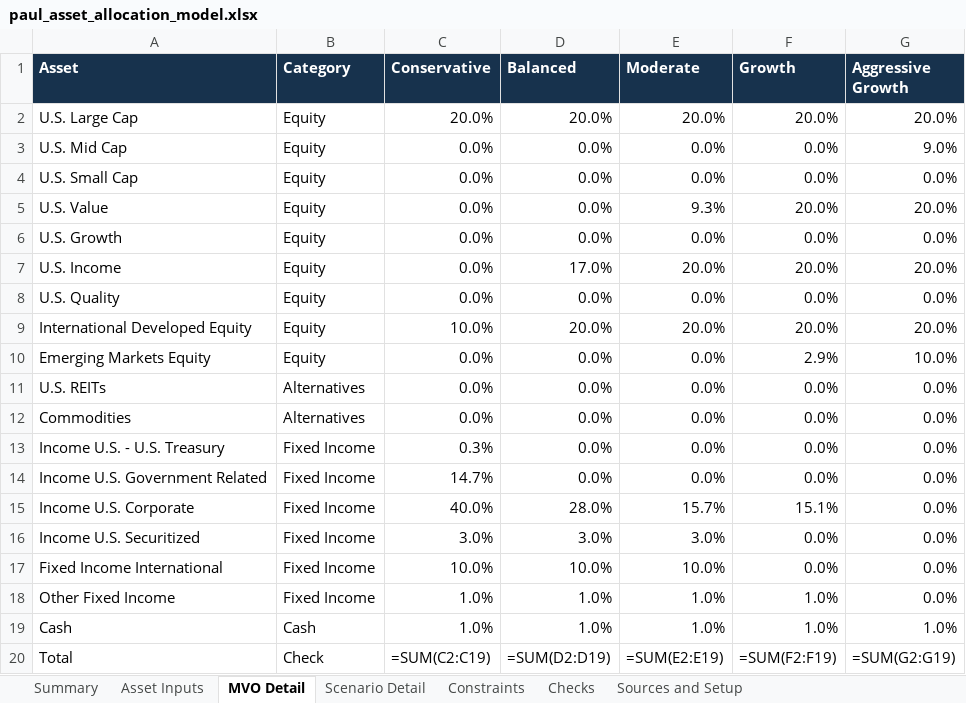
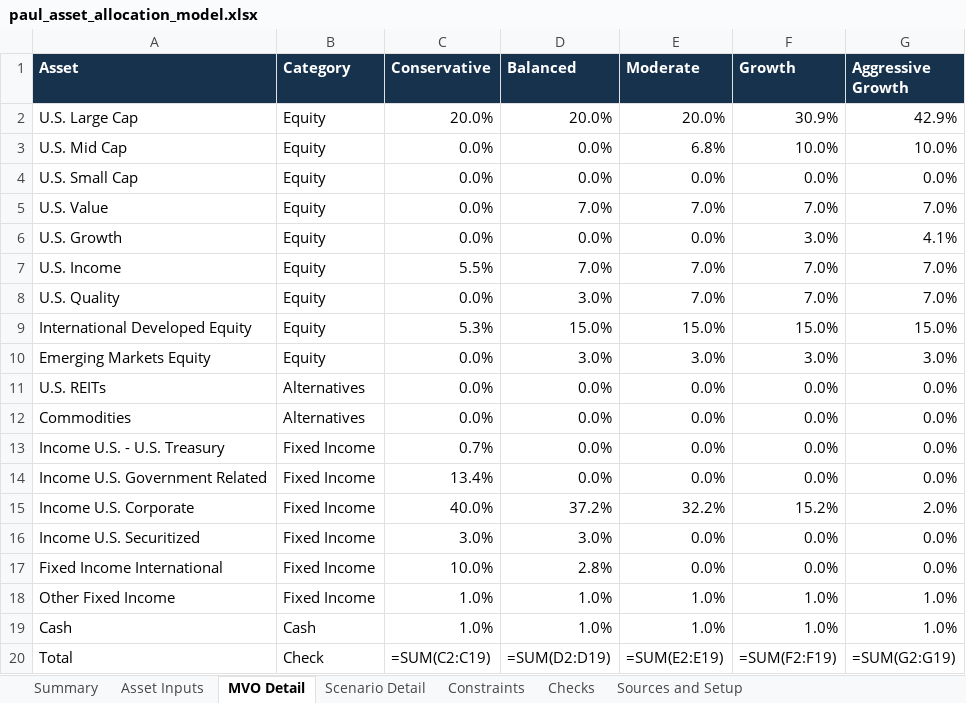
Before and after one commit to heathclevenger/Asset-Allocation, an Excel workbook: outputs/paul_asset_allocation_model.xlsx, sheet MVO Detail, drawn as a sheet; values as stored, in another font and other column widths than the file's, no borders; formulas without a stored value are shown as written; the diff names each change by its address in the sheet, - before the commit and + after, or states it on an @@ line.

```diff
--- a/outputs/paul_asset_allocation_model.xlsx (sheet MVO Detail)
+++ b/outputs/paul_asset_allocation_model.xlsx (sheet MVO Detail)
-F2 (Growth): 20.0%
+F2 (Growth): 30.9%
-G2 (Aggressive Growth): 20.0%
+G2 (Aggressive Growth): 42.9%
-E3 (Moderate): 0.0%
+E3 (Moderate): 6.8%
-F3 (Growth): 0.0%
+F3 (Growth): 10.0%
-G3 (Aggressive Growth): 9.0%
+G3 (Aggressive Growth): 10.0%
-D5 (Balanced): 0.0%
+D5 (Balanced): 7.0%
-E5 (Moderate): 9.3%
+E5 (Moderate): 7.0%
-F5 (Growth): 20.0%
+F5 (Growth): 7.0%
-G5 (Aggressive Growth): 20.0%
+G5 (Aggressive Growth): 7.0%
-F6 (Growth): 0.0%
+F6 (Growth): 3.0%
-G6 (Aggressive Growth): 0.0%
+G6 (Aggressive Growth): 4.1%
-C7 (Conservative): 0.0%
+C7 (Conservative): 5.5%
-D7 (Balanced): 17.0%
+D7 (Balanced): 7.0%
-E7 (Moderate): 20.0%
+E7 (Moderate): 7.0%
-F7 (Growth): 20.0%
+F7 (Growth): 7.0%
-G7 (Aggressive Growth): 20.0%
+G7 (Aggressive Growth): 7.0%
-D8 (Balanced): 0.0%
+D8 (Balanced): 3.0%
-E8 (Moderate): 0.0%
+E8 (Moderate): 7.0%
-F8 (Growth): 0.0%
+F8 (Growth): 7.0%
-G8 (Aggressive Growth): 0.0%
+G8 (Aggressive Growth): 7.0%
-C9 (Conservative): 10.0%
+C9 (Conservative): 5.3%
-D9 (Balanced): 20.0%
+D9 (Balanced): 15.0%
-E9 (Moderate): 20.0%
+E9 (Moderate): 15.0%
-F9 (Growth): 20.0%
+F9 (Growth): 15.0%
-G9 (Aggressive Growth): 20.0%
+G9 (Aggressive Growth): 15.0%
-D10 (Balanced): 0.0%
+D10 (Balanced): 3.0%
-E10 (Moderate): 0.0%
+E10 (Moderate): 3.0%
-F10 (Growth): 2.9%
+F10 (Growth): 3.0%
-G10 (Aggressive Growth): 10.0%
+G10 (Aggressive Growth): 3.0%
-C13 (Conservative): 0.3%
+C13 (Conservative): 0.7%
-C14 (Conservative): 14.7%
+C14 (Conservative): 13.4%
-D15 (Balanced): 28.0%
+D15 (Balanced): 37.2%
-E15 (Moderate): 15.7%
+E15 (Moderate): 32.2%
-F15 (Growth): 15.1%
+F15 (Growth): 15.2%
-G15 (Aggressive Growth): 0.0%
+G15 (Aggressive Growth): 2.0%
-E16 (Moderate): 3.0%
+E16 (Moderate): 0.0%
-D17 (Balanced): 10.0%
+D17 (Balanced): 2.8%
-E17 (Moderate): 10.0%
+E17 (Moderate): 0.0%
-G18 (Aggressive Growth): 0.0%
+G18 (Aggressive Growth): 1.0%
```
Also changed, not shown: sheet Scenario Detail, sheet Summary, sheet Constraints, sheet Asset Inputs, 6 other files.
